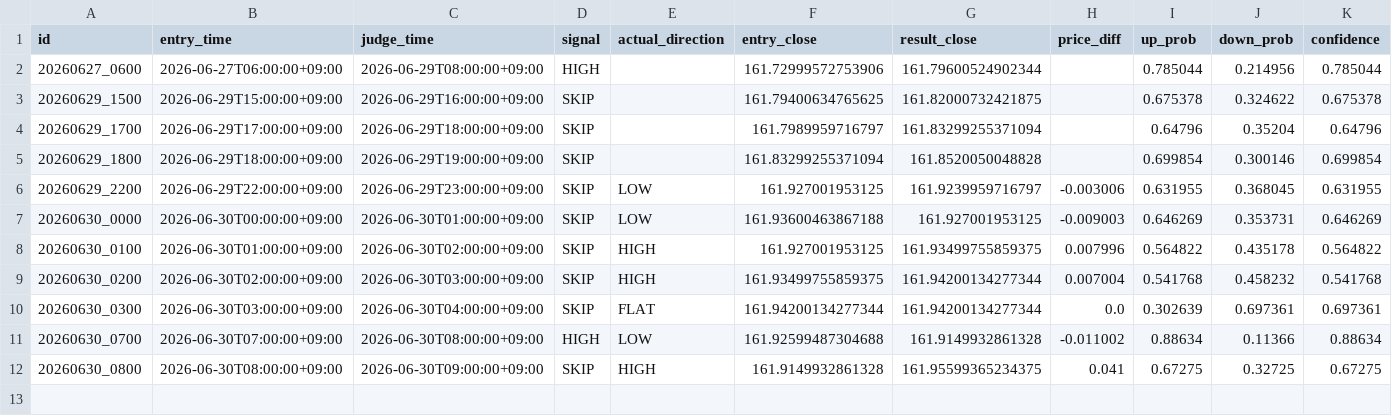
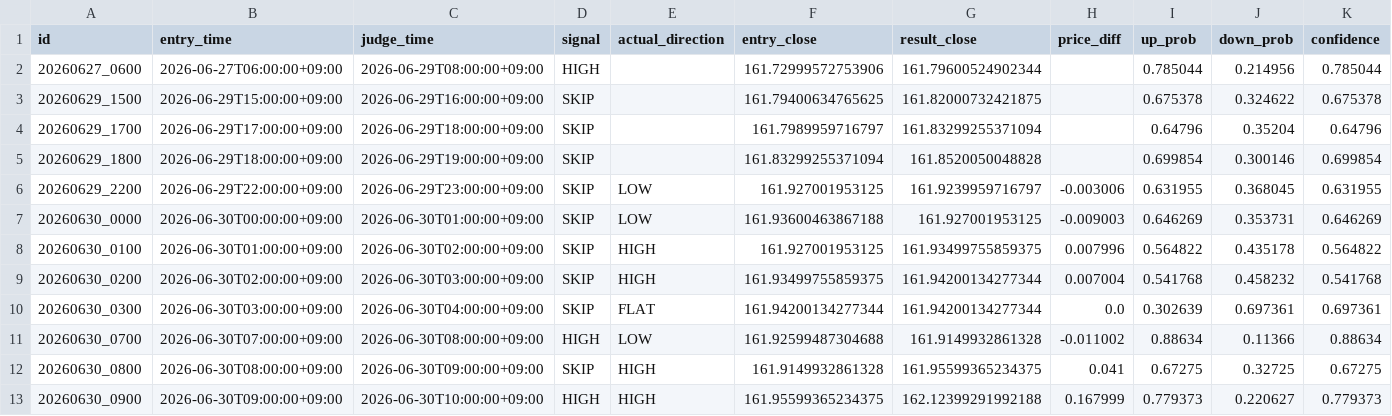
Before and after one commit to jv8gbf476b-ctrl/BO_AI_RUN, a CSV file: history.csv, drawn as a sheet; only a part is shown; rows hold the shown columns only; the diff names each change by its address in the sheet, - before the commit and + after, or states it on an @@ line.

```diff
--- a/history.csv
+++ b/history.csv
+row 13: 20260630_0900 | 2026-06-30T09:00:00+09:00 | 2026-06-30T10:00:00+09:00 | HIGH | HIGH | 161.95599365234375 | 162.12399291992188 | 0.167999 | 0.779373 | 0.220627 | 0.779373
```
Also changed, not shown: 1 other file.
